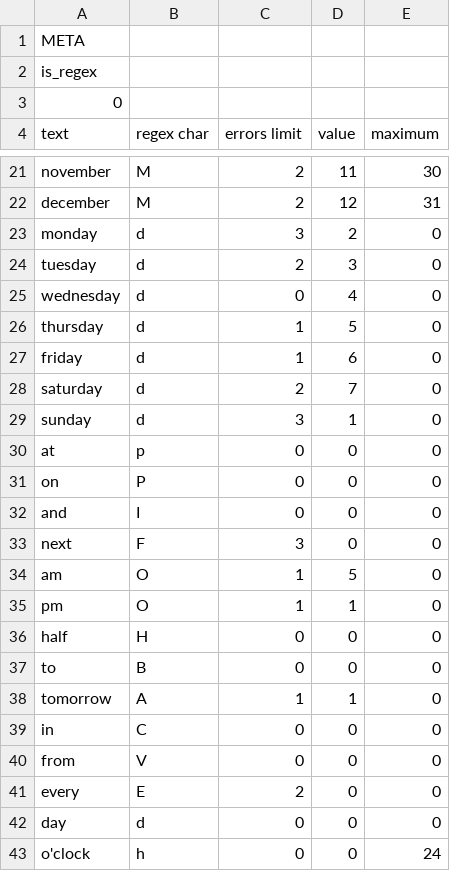
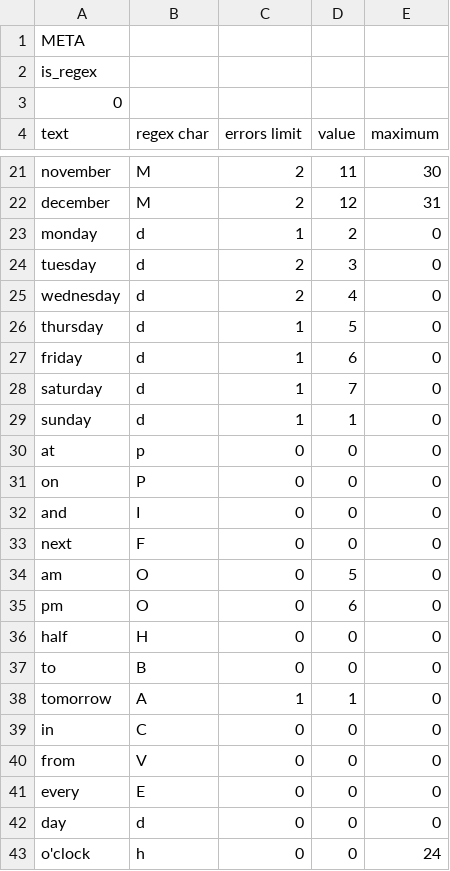
Before and after one commit to alordash/date-parser, a CSV file: lib/expressions/EN.csv, drawn as a sheet; only a part is shown, gaps mark what is left out; the diff covers the shown part only.

Commit message:
Updated error limits of EN words, fixed "am" and "pm" values

```diff
--- a/lib/expressions/EN.csv
+++ b/lib/expressions/EN.csv
@@ -22,9 +22,9 @@ november;M;2;11;30
 december;M;2;12;31
-monday;d;3;2;0
+monday;d;1;2;0
 tuesday;d;2;3;0
-wednesday;d;0;4;0
+wednesday;d;2;4;0
 thursday;d;1;5;0
 friday;d;1;6;0
-saturday;d;2;7;0
-sunday;d;3;1;0
+saturday;d;1;7;0
+sunday;d;1;1;0
 at;p;0;0;0
@@ -32,5 +32,5 @@ on;P;0;0;0
 and;I;0;0;0
-next;F;3;0;0
-am;O;1;5;0
-pm;O;1;1;0
+next;F;0;0;0
+am;O;0;5;0
+pm;O;0;6;0
 half;H;0;0;0
@@ -40,3 +40,3 @@ in;C;0;0;0
 from;V;0;0;0
-every;E;2;0;0
+every;E;0;0;0
 day;d;0;0;0
```
Also changed, not shown: 4 edited cells elsewhere in this file.
